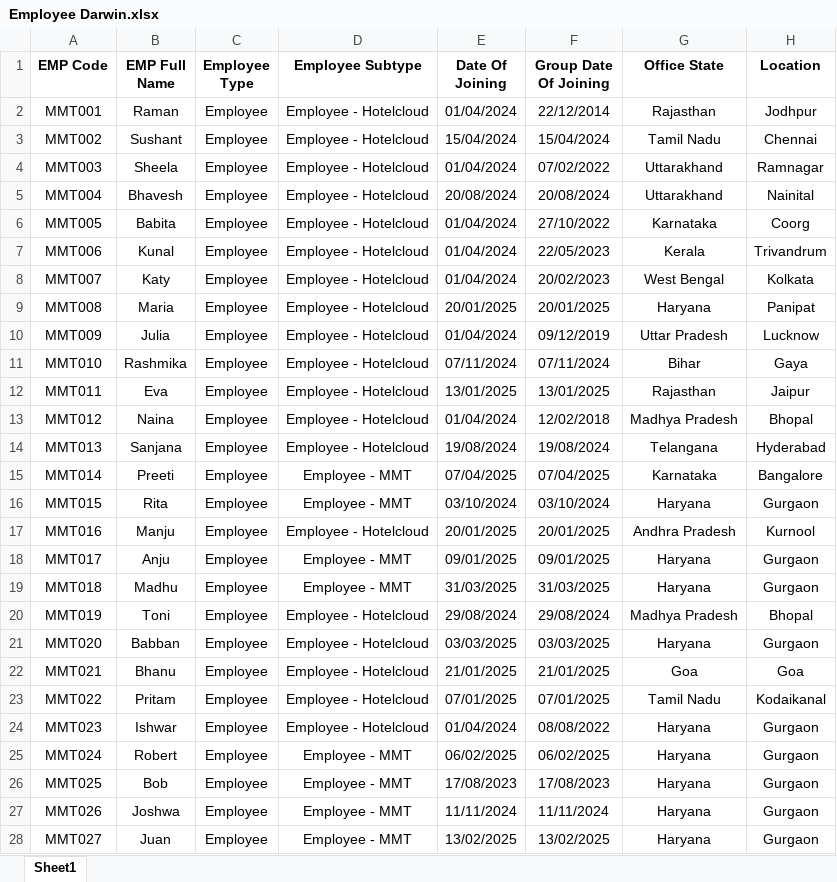
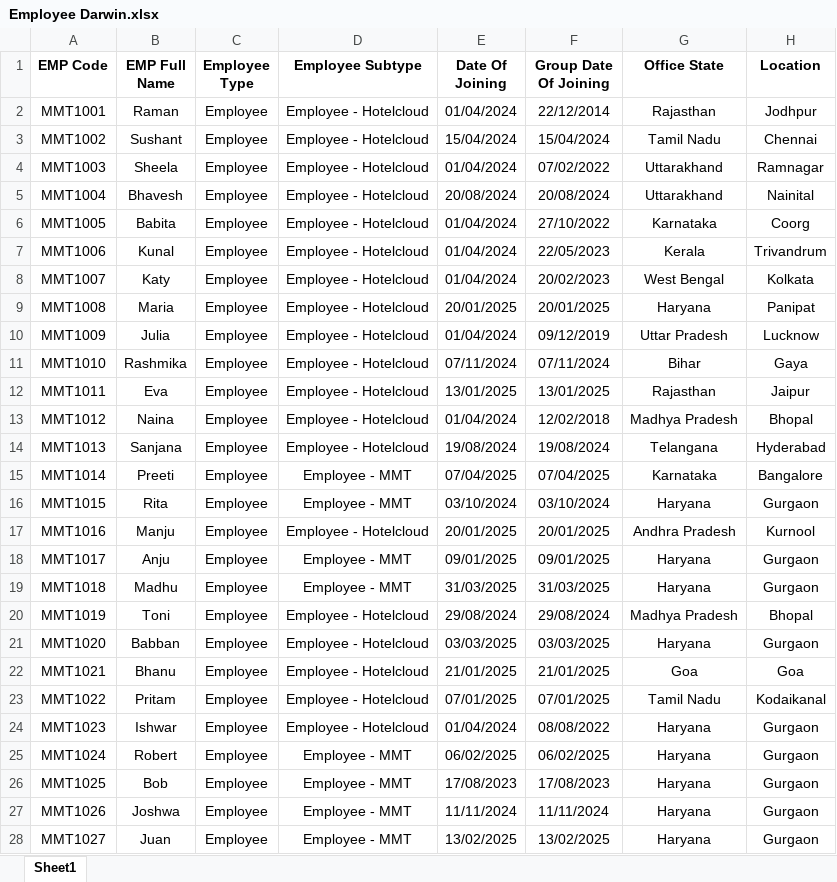
Before and after one commit to armeenkaur/MyCareer-Agent-a-thon, an Excel workbook: data/Employee Darwin.xlsx, sheet Sheet1, drawn as a sheet; only a part is shown; values as stored, in another font and other column widths than the file's, no borders; the diff covers the shown part only; the diff names each change by its address in the sheet, - before the commit and + after, or states it on an @@ line.

```diff
--- a/data/Employee Darwin.xlsx (sheet Sheet1)
+++ b/data/Employee Darwin.xlsx (sheet Sheet1)
-A2 (EMP Code): MMT001
+A2 (EMP Code): MMT1001
-A3 (EMP Code): MMT002
+A3 (EMP Code): MMT1002
-A4 (EMP Code): MMT003
+A4 (EMP Code): MMT1003
-A5 (EMP Code): MMT004
+A5 (EMP Code): MMT1004
-A6 (EMP Code): MMT005
+A6 (EMP Code): MMT1005
-A7 (EMP Code): MMT006
+A7 (EMP Code): MMT1006
-A8 (EMP Code): MMT007
+A8 (EMP Code): MMT1007
-A9 (EMP Code): MMT008
+A9 (EMP Code): MMT1008
-A10 (EMP Code): MMT009
+A10 (EMP Code): MMT1009
-A11 (EMP Code): MMT010
+A11 (EMP Code): MMT1010
-A12 (EMP Code): MMT011
+A12 (EMP Code): MMT1011
-A13 (EMP Code): MMT012
+A13 (EMP Code): MMT1012
-A14 (EMP Code): MMT013
+A14 (EMP Code): MMT1013
-A15 (EMP Code): MMT014
+A15 (EMP Code): MMT1014
-A16 (EMP Code): MMT015
+A16 (EMP Code): MMT1015
-A17 (EMP Code): MMT016
+A17 (EMP Code): MMT1016
-A18 (EMP Code): MMT017
+A18 (EMP Code): MMT1017
-A19 (EMP Code): MMT018
+A19 (EMP Code): MMT1018
-A20 (EMP Code): MMT019
+A20 (EMP Code): MMT1019
-A21 (EMP Code): MMT020
+A21 (EMP Code): MMT1020
-A22 (EMP Code): MMT021
+A22 (EMP Code): MMT1021
-A23 (EMP Code): MMT022
+A23 (EMP Code): MMT1022
-A24 (EMP Code): MMT023
+A24 (EMP Code): MMT1023
-A25 (EMP Code): MMT024
+A25 (EMP Code): MMT1024
-A26 (EMP Code): MMT025
+A26 (EMP Code): MMT1025
-A27 (EMP Code): MMT026
+A27 (EMP Code): MMT1026
-A28 (EMP Code): MMT027
+A28 (EMP Code): MMT1027
```
Also changed, not shown: 17 edited cells elsewhere in this sheet, data/Agent-a-thon (Amber).xlsx, data/Appraisal Input.xlsx, 15 other files.
